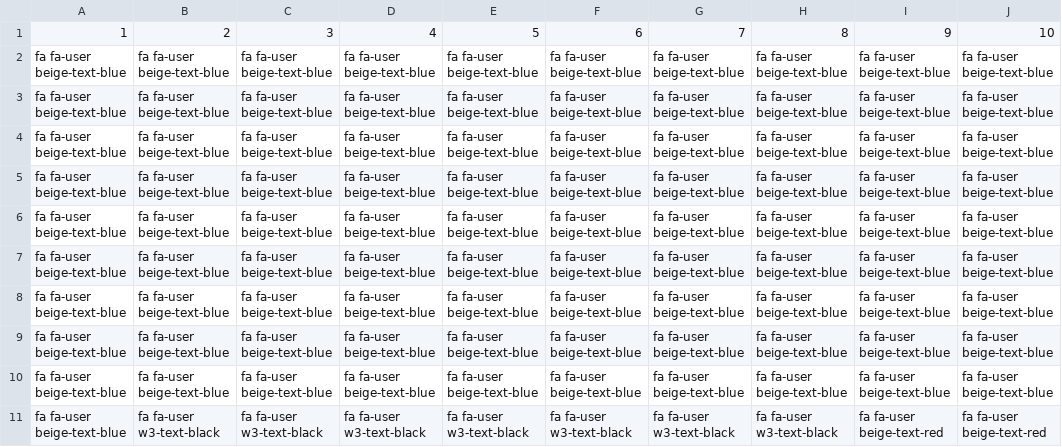
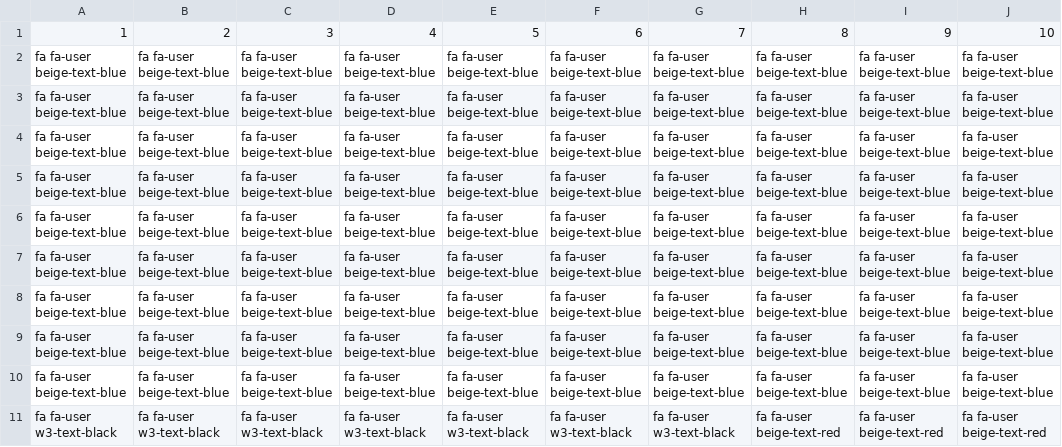
Before and after one commit to tamccullough/covon, a CSV file: datasets/2020/infected.csv, drawn as a sheet.

Commit message:
updating datasets and images

```diff
--- a/datasets/2020/infected.csv
+++ b/datasets/2020/infected.csv
@@ -10,2 +10,2 @@ fa fa-user beige-text-blue,fa fa-user beige-text-blue,fa fa-user beige-text-blue
 fa fa-user beige-text-blue,fa fa-user beige-text-blue,fa fa-user beige-text-blue,fa fa-user beige-text-blue,fa fa-user beige-text-blue,fa fa-user beige-text-blue,fa fa-user beige-text-blue,fa fa-user beige-text-blue,fa fa-user beige-text-blue,fa fa-user beige-text-blue
-fa fa-user beige-text-blue,fa fa-user w3-text-black,fa fa-user w3-text-black,fa fa-user w3-text-black,fa fa-user w3-text-black,fa fa-user w3-text-black,fa fa-user w3-text-black,fa fa-user w3-text-black,fa fa-user beige-text-red,fa fa-user beige-text-red
+fa fa-user w3-text-black,fa fa-user w3-text-black,fa fa-user w3-text-black,fa fa-user w3-text-black,fa fa-user w3-text-black,fa fa-user w3-text-black,fa fa-user w3-text-black,fa fa-user beige-text-red,fa fa-user beige-text-red,fa fa-user beige-text-red
```
Also changed, not shown: datasets/2020/fatal.csv, datasets/2020/on_cases.csv, 50 other files.
